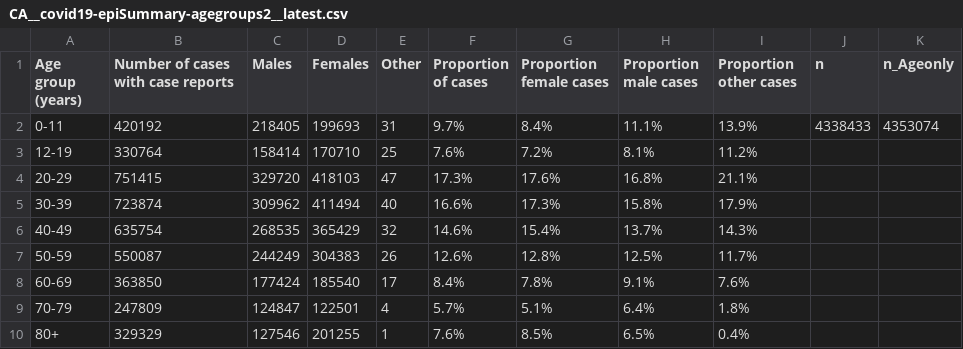
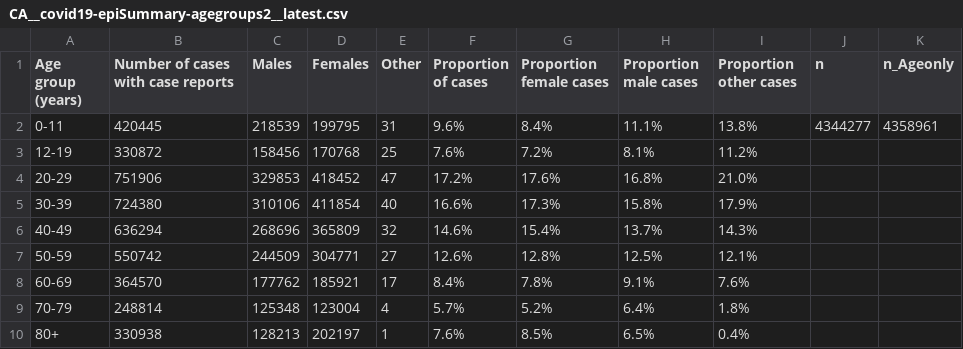
Before and after one commit to Copterz/coronavirus-hc-infobase-archive, a CSV file: CA__covid19-epiSummary-agegroups2__latest.csv, drawn as a sheet.

```diff
--- a/CA__covid19-epiSummary-agegroups2__latest.csv
+++ b/CA__covid19-epiSummary-agegroups2__latest.csv
@@ -1,10 +1,10 @@
 Age group (years),Number of cases with case reports,Males,Females,Other,Proportion of cases,Proportion female cases,Proportion male cases,Proportion other cases,n,n_Ageonly
-0-11,420192,218405,199693,31,9.7%,8.4%,11.1%,13.9%,4338433,4353074
-12-19,330764,158414,170710,25,7.6%,7.2%,8.1%,11.2%,,
-20-29,751415,329720,418103,47,17.3%,17.6%,16.8%,21.1%,,
-30-39,723874,309962,411494,40,16.6%,17.3%,15.8%,17.9%,,
-40-49,635754,268535,365429,32,14.6%,15.4%,13.7%,14.3%,,
-50-59,550087,244249,304383,26,12.6%,12.8%,12.5%,11.7%,,
-60-69,363850,177424,185540,17,8.4%,7.8%,9.1%,7.6%,,
-70-79,247809,124847,122501,4,5.7%,5.1%,6.4%,1.8%,,
-80+,329329,127546,201255,1,7.6%,8.5%,6.5%,0.4%,,
+0-11,420445,218539,199795,31,9.6%,8.4%,11.1%,13.8%,4344277,4358961
+12-19,330872,158456,170768,25,7.6%,7.2%,8.1%,11.2%,,
+20-29,751906,329853,418452,47,17.2%,17.6%,16.8%,21.0%,,
+30-39,724380,310106,411854,40,16.6%,17.3%,15.8%,17.9%,,
+40-49,636294,268696,365809,32,14.6%,15.4%,13.7%,14.3%,,
+50-59,550742,244509,304771,27,12.6%,12.8%,12.5%,12.1%,,
+60-69,364570,177762,185921,17,8.4%,7.8%,9.1%,7.6%,,
+70-79,248814,125348,123004,4,5.7%,5.2%,6.4%,1.8%,,
+80+,330938,128213,202197,1,7.6%,8.5%,6.5%,0.4%,,
```
Also changed, not shown: CA__covid19__latest.csv, 1 other file.
